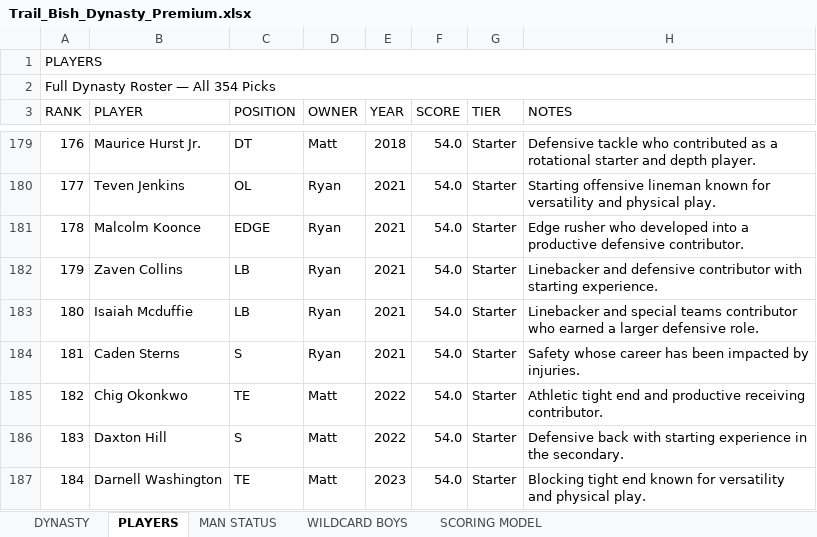
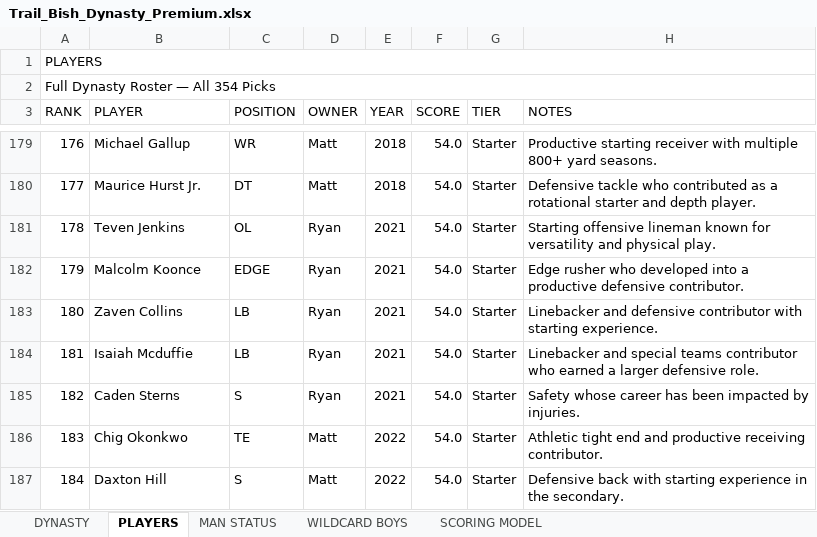
Before and after one commit to mtrail2420/Trail_Bish_Dynasty_v1, an Excel workbook: Trail_Bish_Dynasty_Premium.xlsx, sheet PLAYERS, drawn as a sheet; only a part is shown, gaps mark what is left out; values as stored, in another font and other column widths than the file's, no cell formats; the diff covers the shown part only; the diff names each change by its address in the sheet, - before the commit and + after, or states it on an @@ line.

```diff
--- a/Trail_Bish_Dynasty_Premium.xlsx (sheet PLAYERS)
+++ b/Trail_Bish_Dynasty_Premium.xlsx (sheet PLAYERS)
-B179 (PLAYER): Maurice Hurst Jr.
+B179 (PLAYER): Michael Gallup
-C179 (POSITION): DT
+C179 (POSITION): WR
-H179 (NOTES): Defensive tackle who contributed as a rotational starter and depth player.
+H179 (NOTES): Productive starting receiver with multiple 800+ yard seasons.
-B180 (PLAYER): Teven Jenkins
+B180 (PLAYER): Maurice Hurst Jr.
-C180 (POSITION): OL
+C180 (POSITION): DT
-D180 (OWNER): Ryan
+D180 (OWNER): Matt
-E180 (YEAR): 2021
+E180 (YEAR): 2018
-H180 (NOTES): Starting offensive lineman known for versatility and physical play.
+H180 (NOTES): Defensive tackle who contributed as a rotational starter and depth player.
-B181 (PLAYER): Malcolm Koonce
+B181 (PLAYER): Teven Jenkins
-C181 (POSITION): EDGE
+C181 (POSITION): OL
-H181 (NOTES): Edge rusher who developed into a productive defensive contributor.
+H181 (NOTES): Starting offensive lineman known for versatility and physical play.
-B182 (PLAYER): Zaven Collins
+B182 (PLAYER): Malcolm Koonce
-C182 (POSITION): LB
+C182 (POSITION): EDGE
-H182 (NOTES): Linebacker and defensive contributor with starting experience.
+H182 (NOTES): Edge rusher who developed into a productive defensive contributor.
-B183 (PLAYER): Isaiah Mcduffie
+B183 (PLAYER): Zaven Collins
-H183 (NOTES): Linebacker and special teams contributor who earned a larger defensive role.
+H183 (NOTES): Linebacker and defensive contributor with starting experience.
-B184 (PLAYER): Caden Sterns
+B184 (PLAYER): Isaiah Mcduffie
-C184 (POSITION): S
+C184 (POSITION): LB
-H184 (NOTES): Safety whose career has been impacted by injuries.
+H184 (NOTES): Linebacker and special teams contributor who earned a larger defensive role.
-B185 (PLAYER): Chig Okonkwo
+B185 (PLAYER): Caden Sterns
-C185 (POSITION): TE
+C185 (POSITION): S
-D185 (OWNER): Matt
+D185 (OWNER): Ryan
-E185 (YEAR): 2022
+E185 (YEAR): 2021
-H185 (NOTES): Athletic tight end and productive receiving contributor.
+H185 (NOTES): Safety whose career has been impacted by injuries.
-B186 (PLAYER): Daxton Hill
+B186 (PLAYER): Chig Okonkwo
-C186 (POSITION): S
+C186 (POSITION): TE
-H186 (NOTES): Defensive back with starting experience in the secondary.
+H186 (NOTES): Athletic tight end and productive receiving contributor.
-B187 (PLAYER): Darnell Washington
+B187 (PLAYER): Daxton Hill
-C187 (POSITION): TE
+C187 (POSITION): S
-E187 (YEAR): 2023
+E187 (YEAR): 2022
-H187 (NOTES): Blocking tight end known for versatility and physical play.
+H187 (NOTES): Defensive back with starting experience in the secondary.
```
Also changed, not shown: 161 edited cells elsewhere in this sheet, sheet MAN STATUS, sheet DYNASTY, cell formats.
